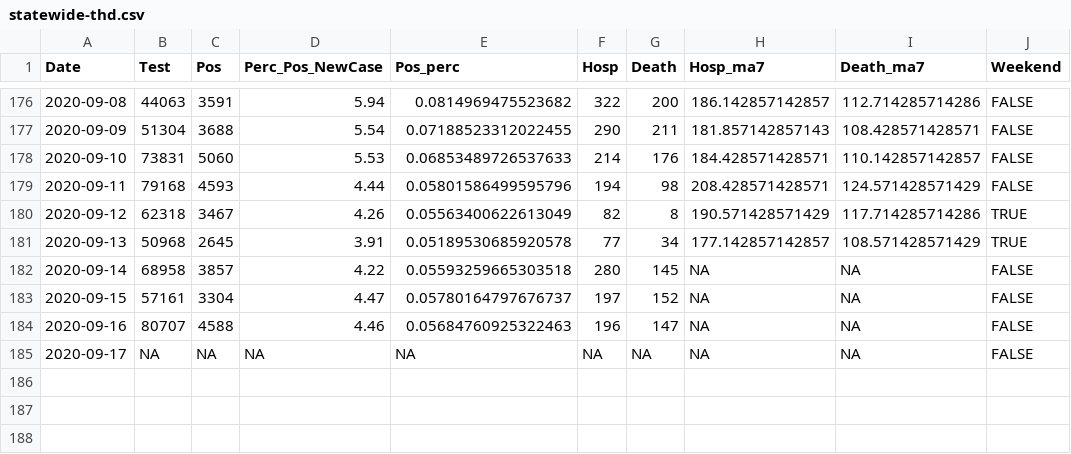
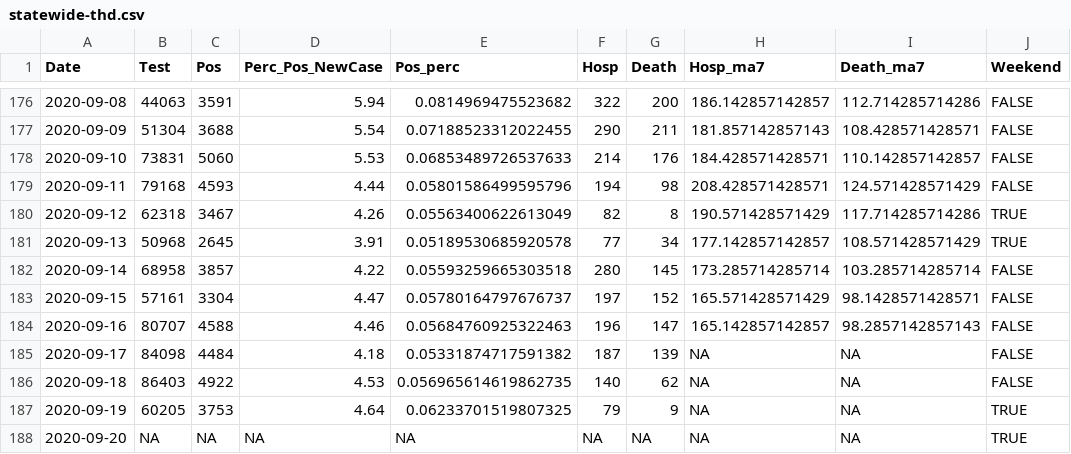
Before and after one commit to kokbent/covis19-data, a CSV file: statewide-thd.csv, drawn as a sheet; only a part is shown, gaps mark what is left out.

```diff
--- a/statewide-thd.csv
+++ b/statewide-thd.csv
@@ -181,5 +181,8 @@ Date,Test,Pos,Perc_Pos_NewCase,Pos_perc,Hosp,Death,Hosp_ma7,Death_ma7,Weekend
 2020-09-13,50968,2645,3.91,0.05189530685920578,77,34,177.142857142857,108.571428571429,TRUE
-2020-09-14,68958,3857,4.22,0.05593259665303518,280,145,NA,NA,FALSE
-2020-09-15,57161,3304,4.47,0.05780164797676737,197,152,NA,NA,FALSE
-2020-09-16,80707,4588,4.46,0.05684760925322463,196,147,NA,NA,FALSE
-2020-09-17,NA,NA,NA,NA,NA,NA,NA,NA,FALSE
+2020-09-14,68958,3857,4.22,0.05593259665303518,280,145,173.285714285714,103.285714285714,FALSE
+2020-09-15,57161,3304,4.47,0.05780164797676737,197,152,165.571428571429,98.1428571428571,FALSE
+2020-09-16,80707,4588,4.46,0.05684760925322463,196,147,165.142857142857,98.2857142857143,FALSE
+2020-09-17,84098,4484,4.18,0.05331874717591382,187,139,NA,NA,FALSE
+2020-09-18,86403,4922,4.53,0.056965614619862735,140,62,NA,NA,FALSE
+2020-09-19,60205,3753,4.64,0.06233701519807325,79,9,NA,NA,TRUE
+2020-09-20,NA,NA,NA,NA,NA,NA,NA,NA,TRUE
```
Also changed, not shown: case_ev.csv, ct_pos_perc.csv, 3 other files.
